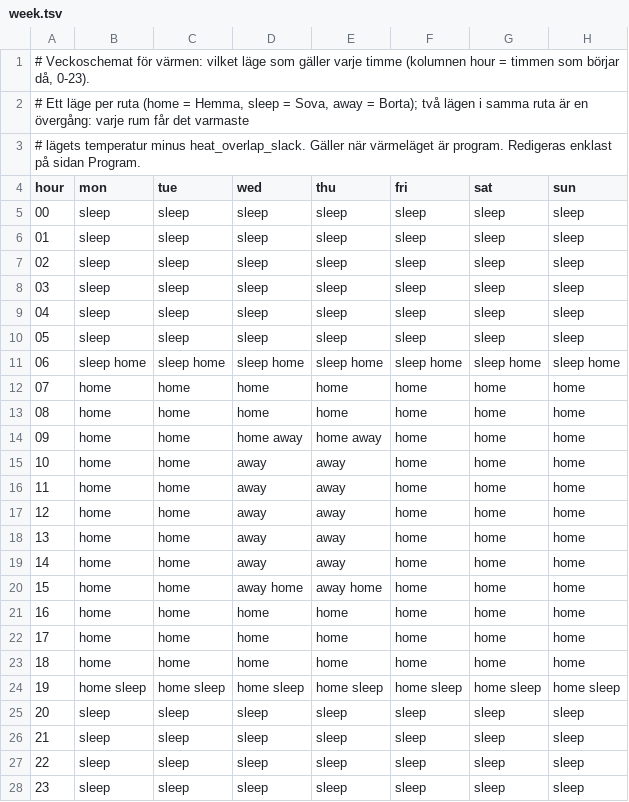
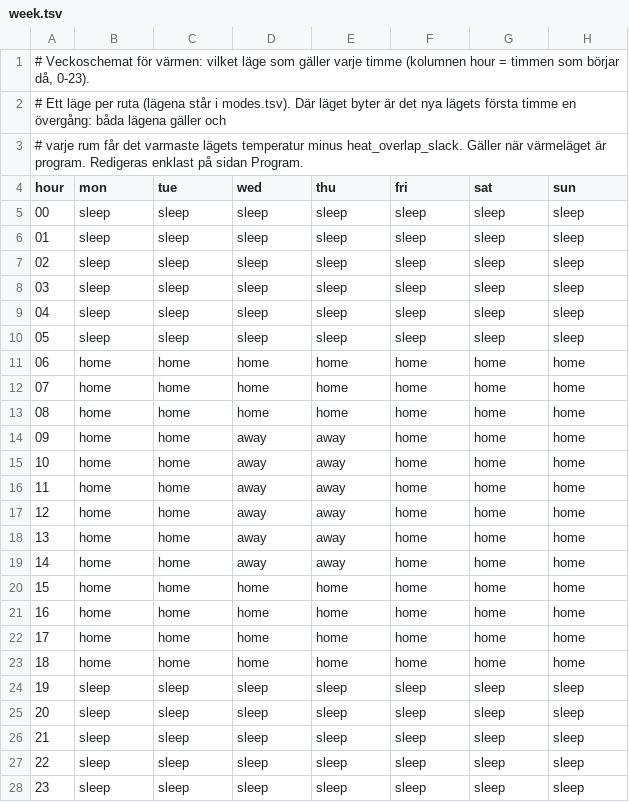
Before and after one commit to maskinrepubliken/pioneer-home, a TSV file: example/tables/week.tsv, drawn as a sheet; removed rows and columns are numbered as before the commit, all else as after; the diff names each change by its address in the sheet, - before the commit and + after, or states it on an @@ line.

```diff
--- a/example/tables/week.tsv
+++ b/example/tables/week.tsv
@@ column A (hour) renumbered between rows 2 and 27 @@
-row 11: 06 | sleep home | sleep home | sleep home | sleep home | sleep home | sleep home | sleep home
-D13 (wed): home away
+D13 (wed): home
-E13 (thu): home away
+E13 (thu): home
-D19 (wed): away home
+D19 (wed): away
-E19 (thu): away home
+E19 (thu): away
-row 24: 19 | home sleep | home sleep | home sleep | home sleep | home sleep | home sleep | home sleep
+row 23: 18 | home | home | home | home | home | home | home
+row 28: 23 | sleep | sleep | sleep | sleep | sleep | sleep | sleep
```
Also changed, not shown: example/tables/cells.tsv, 13 other files.
